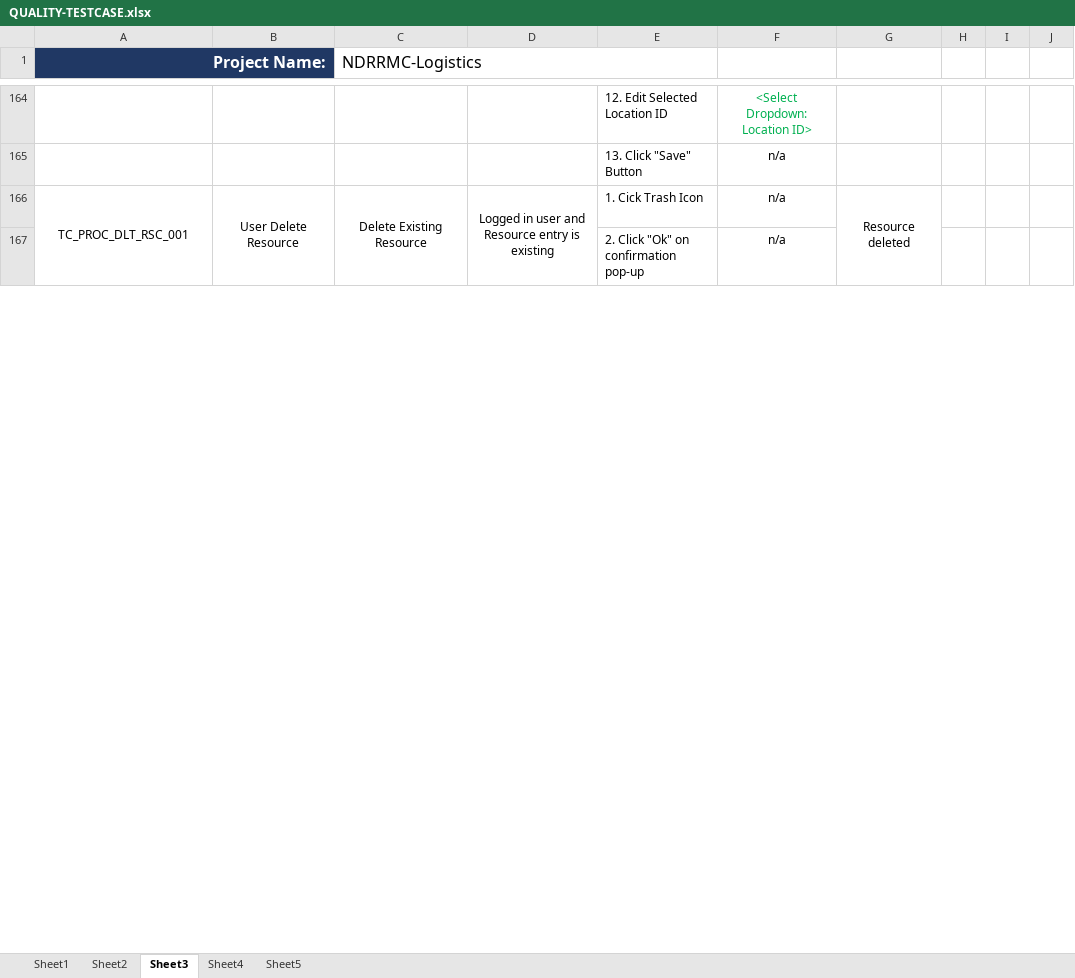
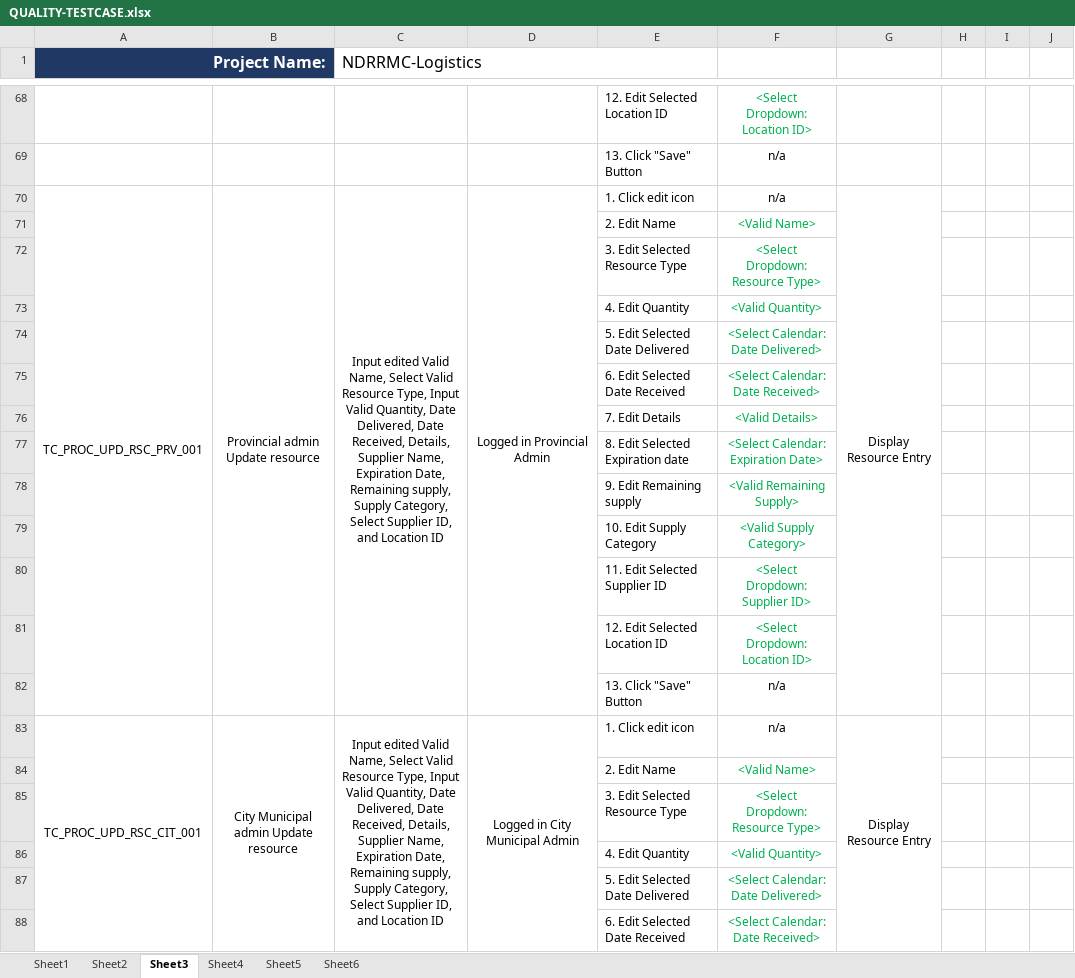
Before and after one commit to mpjimenez0/SOFTDEV-QUALITY, an Excel workbook: DIAGRAMS/QUALITY/QUALITY-TESTCASE.xlsx, sheet Sheet3, drawn as a sheet; only a part is shown, gaps mark what is left out; values as stored, in another font and other column widths than the file's, no borders; removed rows and columns are numbered as before the commit, all else as after; the diff covers the shown part only; the diff names each change by its address in the sheet, - before the commit and + after, or states it on an @@ line.

```diff
--- a/DIAGRAMS/QUALITY/QUALITY-TESTCASE.xlsx (sheet Sheet3)
+++ b/DIAGRAMS/QUALITY/QUALITY-TESTCASE.xlsx (sheet Sheet3)
+sheet tab: Sheet6
-row 166: TC_PROC_DLT_RSC_001 | User Delete Resource | Delete Existing Resource | Logged in user and Resource entry is existing | 1. Cick Trash Icon | n/a | Resource deleted
@@ row 167 moved to row 330: 2. Click "Ok" on confirmation pop-up @@
+row 70: TC_PROC_UPD_RSC_PRV_001 | Provincial admin Update resource | Input edited Valid Name, Select Valid Resource Type, Input Valid Quantity, Date Delivered, Date Received, Details, Supplier Name, Expiration Date, Remaining supply, Supply Category, Select Supplier ID, and Location ID | Logged in Provincial Admin | 1. Click edit icon | n/a | Display Resource Entry
+row 71:  |  |  |  | 2. Edit Name | <Valid Name>
+row 72:  |  |  |  | 3. Edit Selected Resource Type | <Select Dropdown: Resource Type>
+row 73:  |  |  |  | 4. Edit Quantity | <Valid Quantity>
+row 74:  |  |  |  | 5. Edit Selected Date Delivered | <Select Calendar: Date Delivered>
+row 75:  |  |  |  | 6. Edit Selected Date Received | <Select Calendar: Date Received>
+row 76:  |  |  |  | 7. Edit Details | <Valid Details>
+row 77:  |  |  |  | 8. Edit Selected Expiration date | <Select Calendar: Expiration Date>
+row 78:  |  |  |  | 9. Edit Remaining supply | <Valid Remaining Supply>
+row 79:  |  |  |  | 10. Edit Supply Category | <Valid Supply Category>
+row 80:  |  |  |  | 11. Edit Selected Supplier ID | <Select Dropdown: Supplier ID>
+row 81:  |  |  |  | 12. Edit Selected Location ID | <Select Dropdown: Location ID>
+row 82:  |  |  |  | 13. Click "Save" Button | n/a
+row 83: TC_PROC_UPD_RSC_CIT_001 | City Municipal admin Update resource | Input edited Valid Name, Select Valid Resource Type, Input Valid Quantity, Date Delivered, Date Received, Details, Supplier Name, Expiration Date, Remaining supply, Supply Category, Select Supplier ID, and Location ID | Logged in City Municipal Admin | 1. Click edit icon | n/a | Display Resource Entry
+row 84:  |  |  |  | 2. Edit Name | <Valid Name>
+row 85:  |  |  |  | 3. Edit Selected Resource Type | <Select Dropdown: Resource Type>
+row 86:  |  |  |  | 4. Edit Quantity | <Valid Quantity>
+row 87:  |  |  |  | 5. Edit Selected Date Delivered | <Select Calendar: Date Delivered>
+row 88:  |  |  |  | 6. Edit Selected Date Received | <Select Calendar: Date Received>
```
Also changed, not shown: other rows of this sheet, sheet Sheet2.
